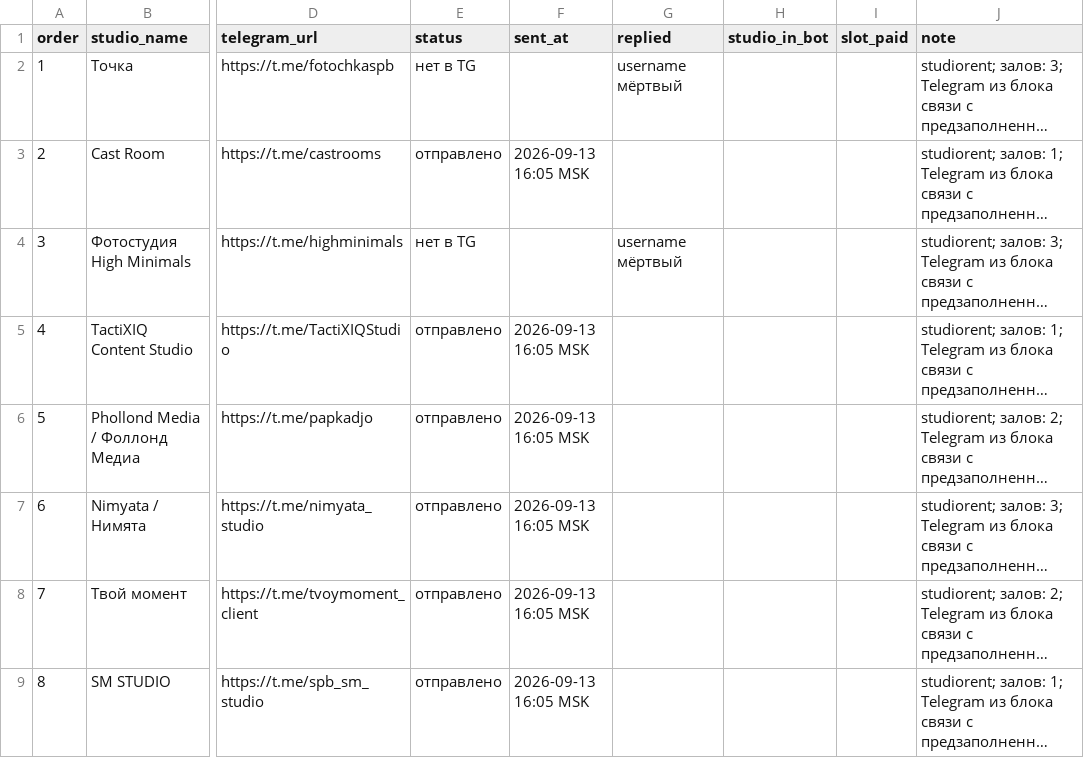
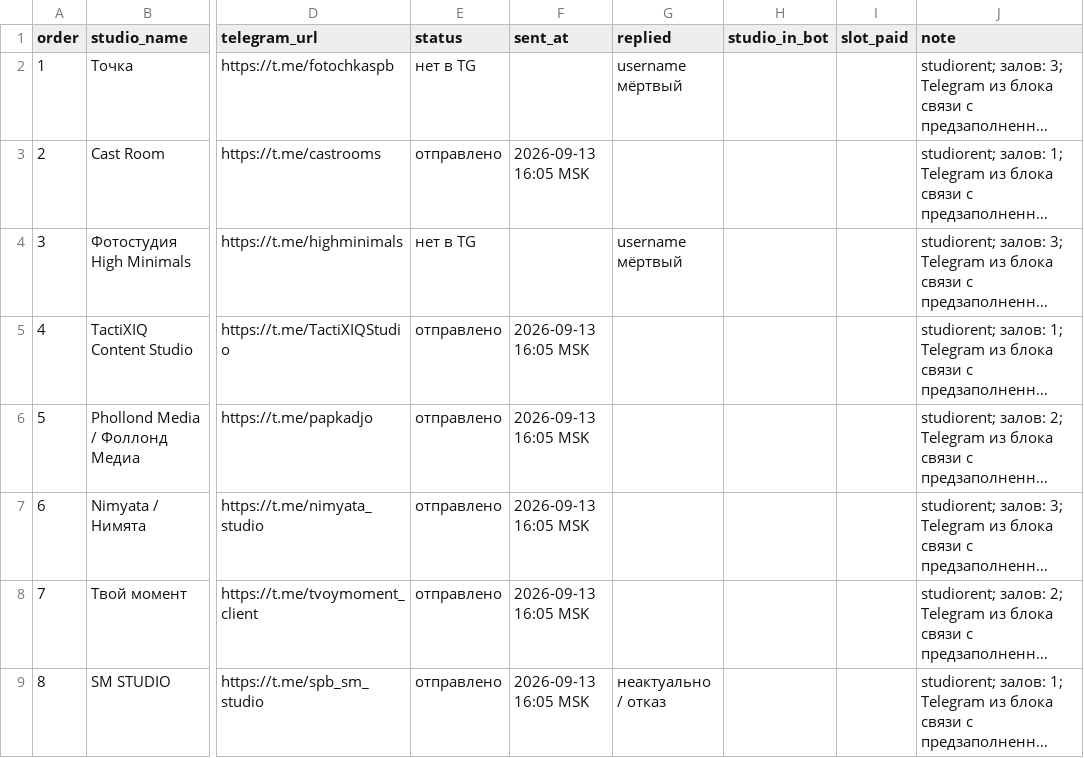
Before and after one commit to valera7623/studio-book-bot, a CSV file: marketing/studiobook_outreach_2026-09-05_spb3.csv, drawn as a sheet; only a part is shown, gaps mark what is left out; long unchanged cells end in …; the diff names each change by its address in the sheet, - before the commit and + after, or states it on an @@ line.

```diff
--- a/marketing/studiobook_outreach_2026-09-05_spb3.csv
+++ b/marketing/studiobook_outreach_2026-09-05_spb3.csv
-G9 (replied): (empty)
+G9 (replied): неактуально / отказ
```
Also changed, not shown: marketing/studiobook_followup_wave2_2026-09-19.csv, marketing/studiobook_outreach_2026-09-07_spb4.csv, 9 other files.
